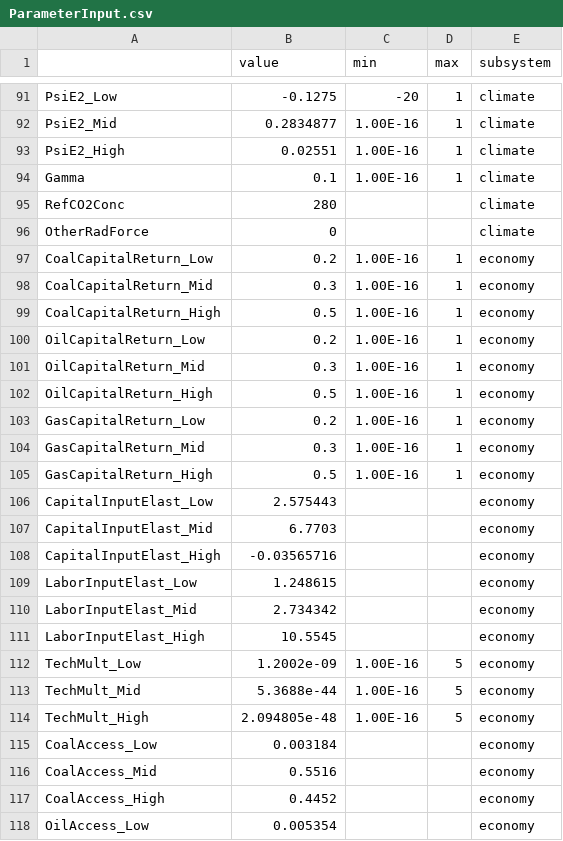
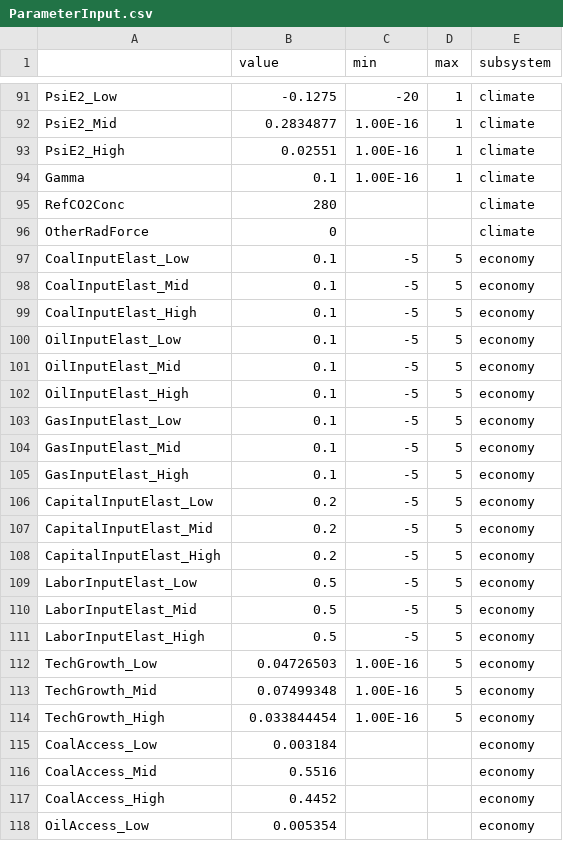
Before and after one commit to scarygary89/WorldPopulationModel, a CSV file: DataInput/ParameterInput.csv, drawn as a sheet; only a part is shown, gaps mark what is left out; the diff covers the shown part only.

```diff
--- a/DataInput/ParameterInput.csv
+++ b/DataInput/ParameterInput.csv
@@ -96,20 +96,20 @@ RefCO2Conc,280,,,climate
 OtherRadForce,0,,,climate
-CoalCapitalReturn_Low,0.2,1.00E-16,1,economy
-CoalCapitalReturn_Mid,0.3,1.00E-16,1,economy
-CoalCapitalReturn_High,0.5,1.00E-16,1,economy
-OilCapitalReturn_Low,0.2,1.00E-16,1,economy
-OilCapitalReturn_Mid,0.3,1.00E-16,1,economy
-OilCapitalReturn_High,0.5,1.00E-16,1,economy
-GasCapitalReturn_Low,0.2,1.00E-16,1,economy
-GasCapitalReturn_Mid,0.3,1.00E-16,1,economy
-GasCapitalReturn_High,0.5,1.00E-16,1,economy
-CapitalInputElast_Low,2.575443,,,economy
-CapitalInputElast_Mid,6.7703,,,economy
-CapitalInputElast_High,-0.03565716,,,economy
-LaborInputElast_Low,1.248615,,,economy
-LaborInputElast_Mid,2.734342,,,economy
-LaborInputElast_High,10.5545,,,economy
-TechMult_Low,1.2002e-09,1.00E-16,5,economy
-TechMult_Mid,5.3688e-44,1.00E-16,5,economy
-TechMult_High,2.094805e-48,1.00E-16,5,economy
+CoalInputElast_Low,0.1,-5,5,economy
+CoalInputElast_Mid,0.1,-5,5,economy
+CoalInputElast_High,0.1,-5,5,economy
+OilInputElast_Low,0.1,-5,5,economy
+OilInputElast_Mid,0.1,-5,5,economy
+OilInputElast_High,0.1,-5,5,economy
+GasInputElast_Low,0.1,-5,5,economy
+GasInputElast_Mid,0.1,-5,5,economy
+GasInputElast_High,0.1,-5,5,economy
+CapitalInputElast_Low,0.2,-5,5,economy
+CapitalInputElast_Mid,0.2,-5,5,economy
+CapitalInputElast_High,0.2,-5,5,economy
+LaborInputElast_Low,0.5,-5,5,economy
+LaborInputElast_Mid,0.5,-5,5,economy
+LaborInputElast_High,0.5,-5,5,economy
+TechGrowth_Low,0.04726503,1.00E-16,5,economy
+TechGrowth_Mid,0.07499348,1.00E-16,5,economy
+TechGrowth_High,0.033844454,1.00E-16,5,economy
 CoalAccess_Low,0.003184,,,economy
```
Also changed, not shown: 1 added row and 46 edited cells elsewhere in this file, DataInput/CalibrationInput.csv, DataInput/InitialValueInput.csv, 16 other files.
